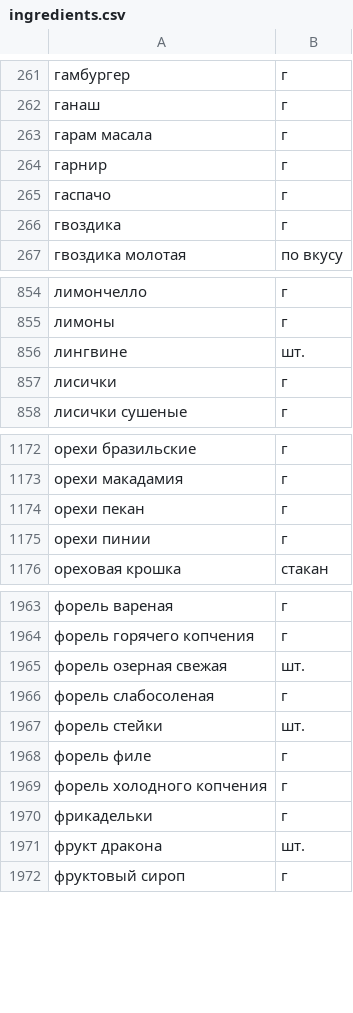
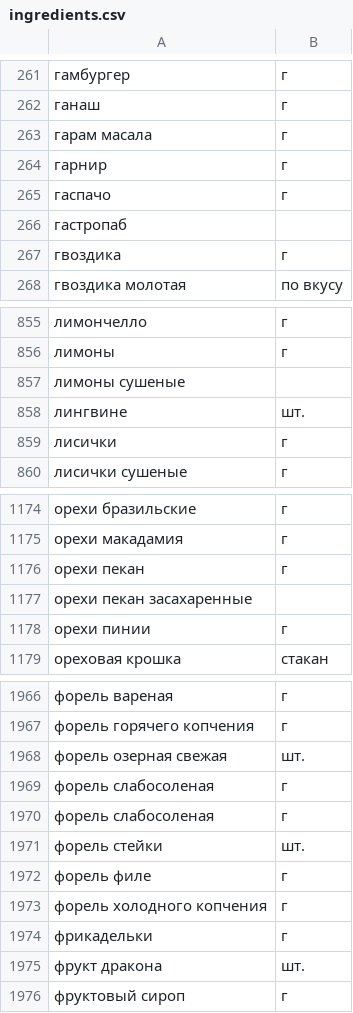
Before and after one commit to Zayan93/foodgram-project-react, a CSV file: data/ingredients.csv, drawn as a sheet; only a part is shown, gaps mark what is left out; the diff names each change by its address in the sheet, - before the commit and + after, or states it on an @@ line.

```diff
--- a/data/ingredients.csv
+++ b/data/ingredients.csv
+row 266: гастропаб
+row 857: лимоны сушеные
+row 1177: орехи пекан засахаренные
+row 1969: форель слабосоленая | г
```
Also changed, not shown: 54 other files.
